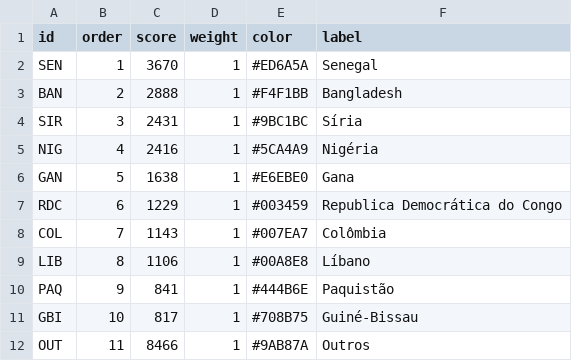
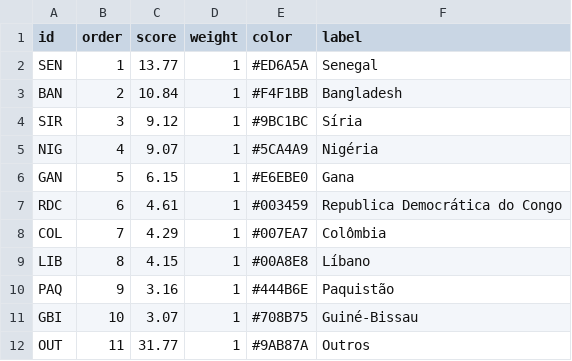
Before and after one commit to sergiospagnuolo/graficos, a CSV file: dados/refugiados_nacionalidade1.csv, drawn as a sheet.

Commit message:
Update refugiados_nacionalidade1.csv

```diff
--- a/dados/refugiados_nacionalidade1.csv
+++ b/dados/refugiados_nacionalidade1.csv
@@ -1,12 +1,12 @@
 id,order,score,weight,color,label
-SEN,1,3670,1,#ED6A5A,Senegal
-BAN,2,2888,1,#F4F1BB,Bangladesh
-SIR,3,2431,1,#9BC1BC,Síria
-NIG,4,2416,1,#5CA4A9,Nigéria
-GAN,5,1638,1,#E6EBE0,Gana
-RDC,6,1229,1,#003459,Republica Democrática do Congo
-COL,7,1143,1,#007EA7,Colômbia
-LIB,8,1106,1,#00A8E8,Líbano
-PAQ,9,841,1,#444B6E,Paquistão
-GBI,10,817,1,#708B75,Guiné-Bissau
-OUT,11,8466,1,#9AB87A,Outros
+SEN,1,13.77,1,#ED6A5A,Senegal
+BAN,2,10.84,1,#F4F1BB,Bangladesh
+SIR,3,9.12,1,#9BC1BC,Síria
+NIG,4,9.07,1,#5CA4A9,Nigéria
+GAN,5,6.15,1,#E6EBE0,Gana
+RDC,6,4.61,1,#003459,Republica Democrática do Congo
+COL,7,4.29,1,#007EA7,Colômbia
+LIB,8,4.15,1,#00A8E8,Líbano
+PAQ,9,3.16,1,#444B6E,Paquistão
+GBI,10,3.07,1,#708B75,Guiné-Bissau
+OUT,11,31.77,1,#9AB87A,Outros
```
